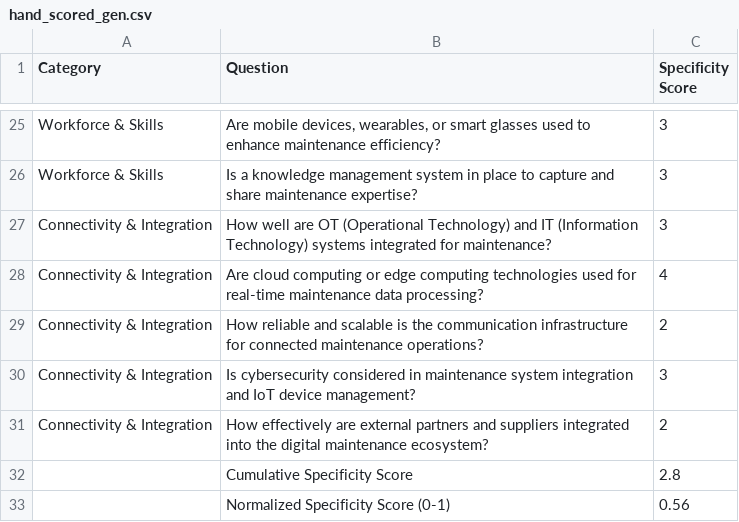
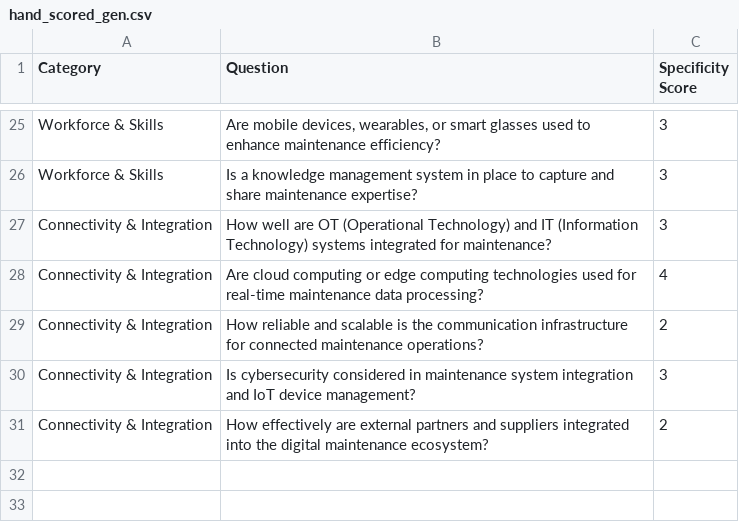
Before and after one commit to Mecgaur/assessai-toolkit, a CSV file: data/hand_scored_gen.csv, drawn as a sheet; only a part is shown, gaps mark what is left out; the diff names each change by its address in the sheet, - before the commit and + after, or states it on an @@ line.

Commit message:
Add validation notebook comparing 8 specificity methods
- Rules and anchors on all 60 hand-labeled questions
- Six trained classifiers (tfidf/sbert features, logreg/rf/xgb) with 5-fold CV
- Best performer: sbert+logreg, rho = +0.342 (p = 0.008)
- Anchors and tfidf methods fail to beat chance on this dataset
- Bar chart saved to docs/validation.png

```diff
--- a/data/hand_scored_gen.csv
+++ b/data/hand_scored_gen.csv
-row 32:  | Cumulative Specificity Score | 2.8
-row 33:  | Normalized Specificity Score (0-1) | 0.56
```
Also changed, not shown: data/hand_scored_subcat.csv, 8 other files.
